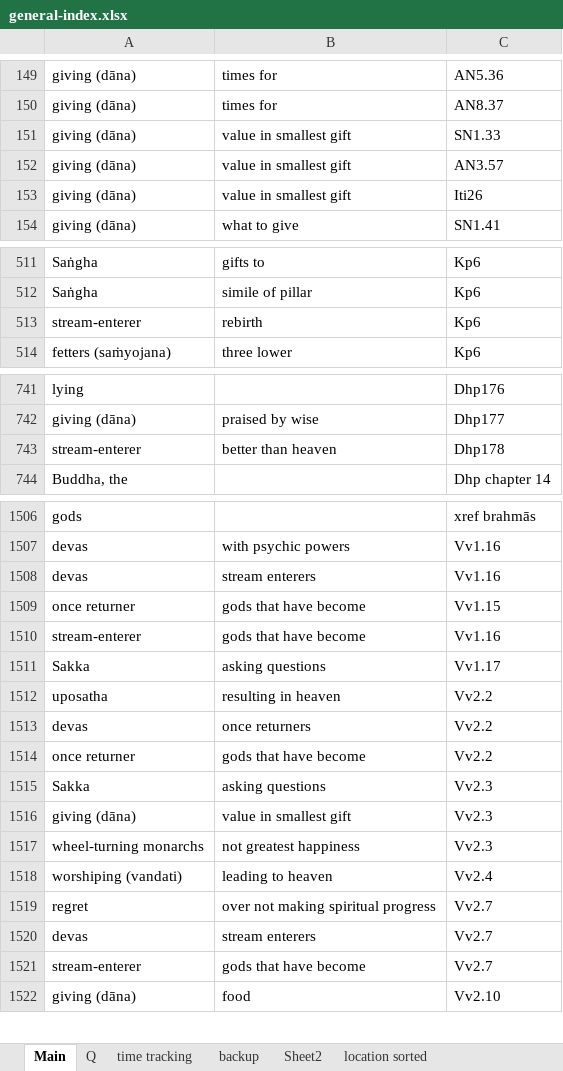
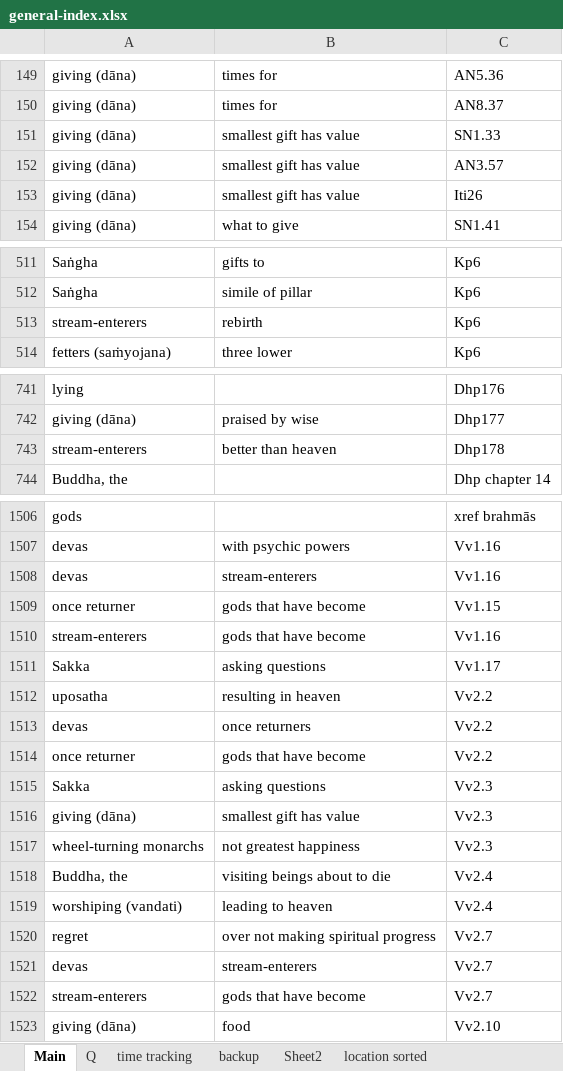
Before and after one commit to thesunshade/sutta-index, an Excel workbook: src/data/general-index.xlsx, sheet Main, drawn as a sheet; only a part is shown, gaps mark what is left out; values as stored, in another font and other column widths than the file's, no borders; addresses are those after the commit; the diff covers the shown part only; the diff names each change by its address in the sheet, - before the commit and + after, or states it on an @@ line.

```diff
--- a/src/data/general-index.xlsx (sheet Main)
+++ b/src/data/general-index.xlsx (sheet Main)
-B151:B153: value in smallest gift
+B151:B153: smallest gift has value
-A513: stream-enterer
+A513: stream-enterers
-A743: stream-enterer
+A743: stream-enterers
-B1508: stream enterers
+B1508: stream-enterers
-A1510: stream-enterer
+A1510: stream-enterers
-B1516: value in smallest gift
+B1516: smallest gift has value
+row 1518: Buddha, the | visiting beings about to die | Vv2.4
-B1521: stream enterers
+B1521: stream-enterers
-A1522: stream-enterer
+A1522: stream-enterers
```
Also changed, not shown: 30 added rows and 1 edited cell elsewhere in this sheet, sheet time tracking, 4 other files.
